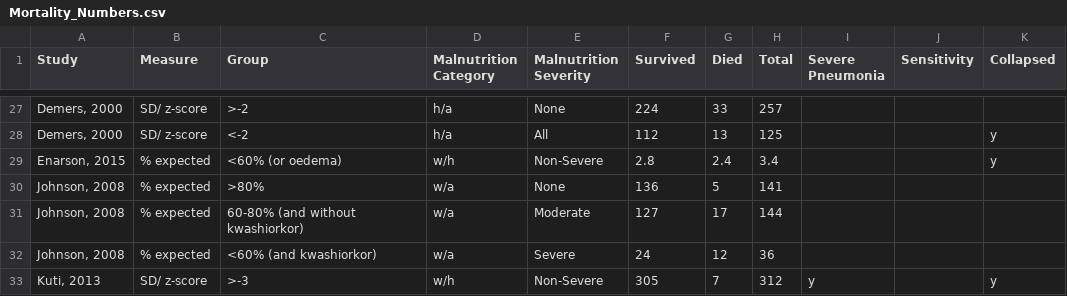
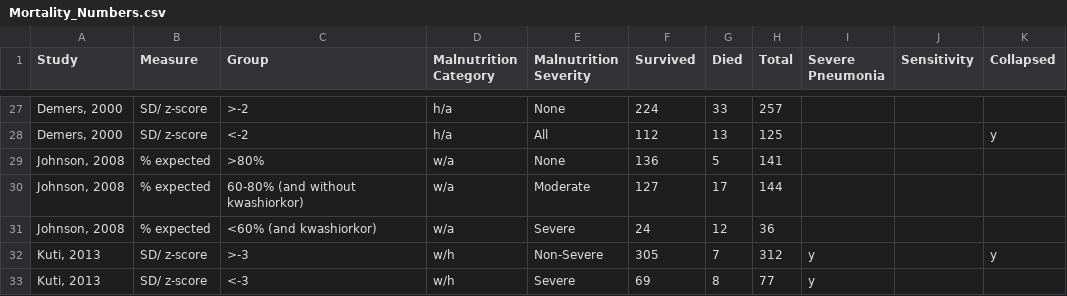
Before and after one commit to dmcalli2/malnutrition, a CSV file: Data/Mortality_Numbers.csv, drawn as a sheet; only a part is shown, gaps mark what is left out; the shorter side is filled out with more unchanged rows; the diff names each change by its address in the sheet, - before the commit and + after, or states it on an @@ line.

Commit message:
Update Mortality_Numbers.csv

```diff
--- a/Data/Mortality_Numbers.csv
+++ b/Data/Mortality_Numbers.csv
-row 29: Enarson, 2015 | % expected | <60% (or oedema) | w/h | Non-Severe | 2.8 | 2.4 | 3.4 |  |  | y
```
